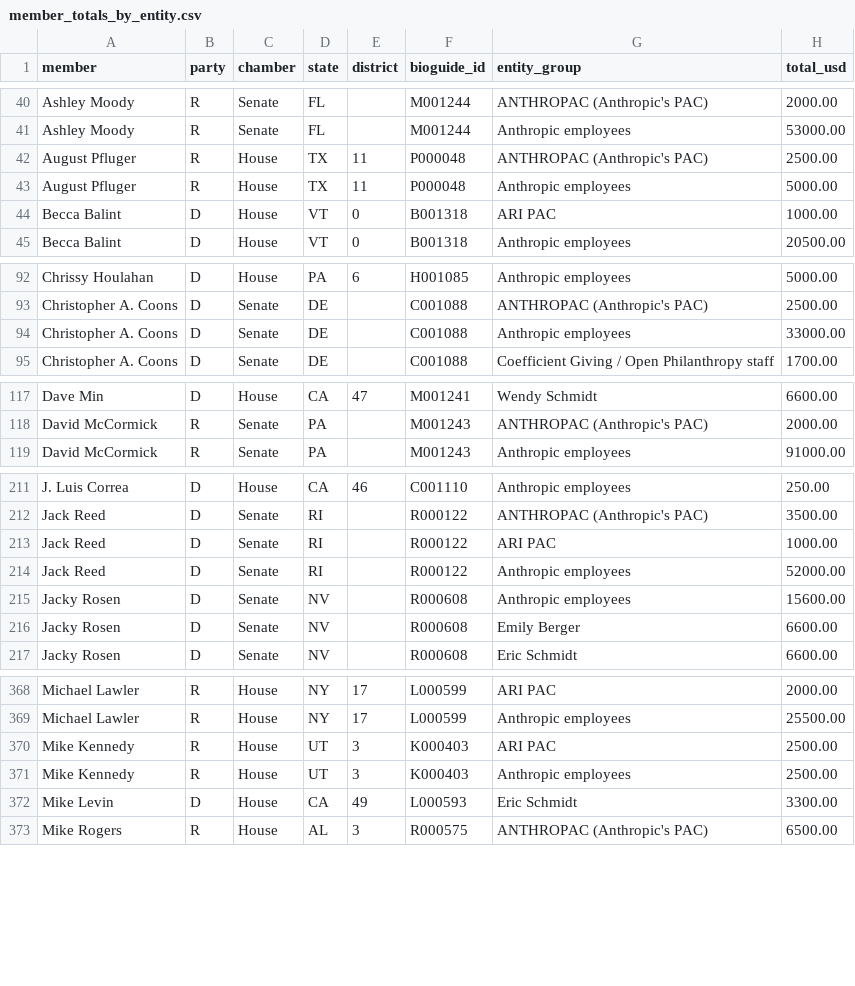
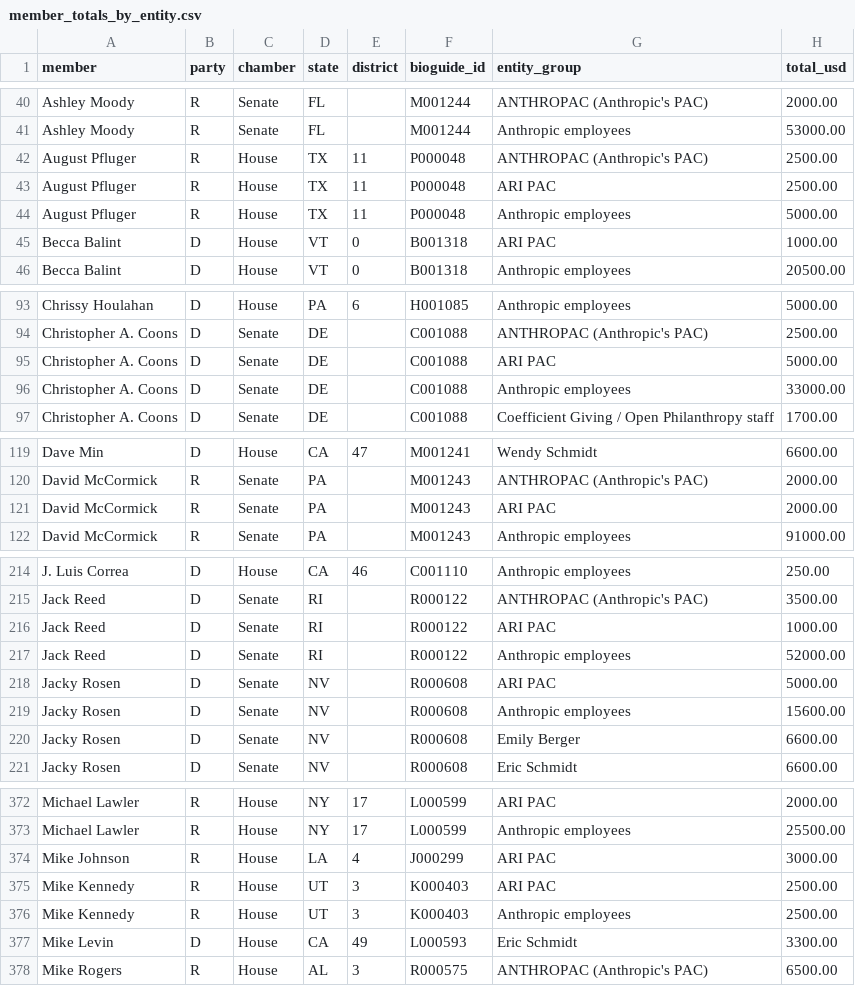
Before and after one commit to kevinnbass/anthropic-network-money-congress, a CSV file: data/member_totals_by_entity.csv, drawn as a sheet; only a part is shown, gaps mark what is left out; the diff covers the shown part only; the diff names each change by its address in the sheet, - before the commit and + after, or states it on an @@ line.

```diff
--- a/data/member_totals_by_entity.csv
+++ b/data/member_totals_by_entity.csv
+row 43: August Pfluger | R | House | TX | 11 | P000048 | ARI PAC | 2500.00
+row 95: Christopher A. Coons | D | Senate | DE |  | C001088 | ARI PAC | 5000.00
+row 121: David McCormick | R | Senate | PA |  | M001243 | ARI PAC | 2000.00
+row 218: Jacky Rosen | D | Senate | NV |  | R000608 | ARI PAC | 5000.00
+row 374: Mike Johnson | R | House | LA | 4 | J000299 | ARI PAC | 3000.00
```
Also changed, not shown: 2 added rows and 4 edited cells elsewhere in this file, data/contributions.csv, 48 other files.
